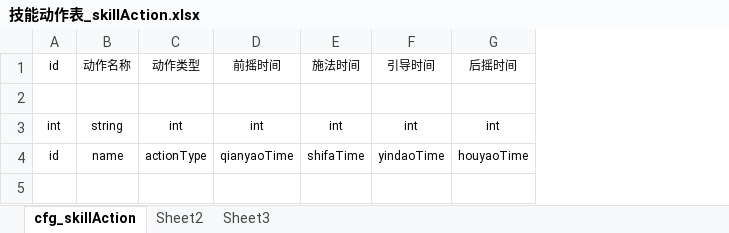
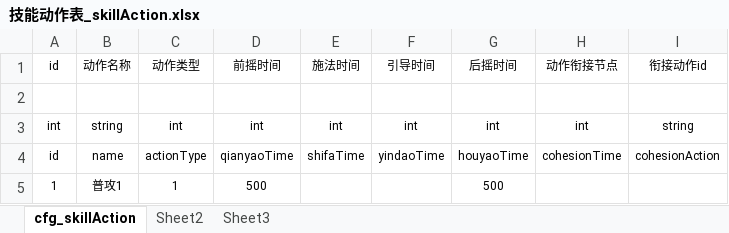
Before and after one commit to hero47/TombTmp, an Excel workbook: design/Excel/excel/技能动作表_skillAction.xlsx, sheet cfg_skillAction, drawn as a sheet; values as stored, in another font and other column widths than the file's, no borders; the diff names each change by its address in the sheet, - before the commit and + after, or states it on an @@ line.

```diff
--- a/design/Excel/excel/技能动作表_skillAction.xlsx (sheet cfg_skillAction)
+++ b/design/Excel/excel/技能动作表_skillAction.xlsx (sheet cfg_skillAction)
+column H, rows 1-4: 动作衔接节点 |  | int | cohesionTime
+column I, rows 1-4: 衔接动作id |  | string | cohesionAction
+row 5: 1 | 普攻1 | 1 | 500 |  |  | 500
```
Also changed, not shown: design/Excel/excel/主动技能表_activeSkills.xlsx, design/Excel/excel/公式表_formula.xlsx, 1 other file.
